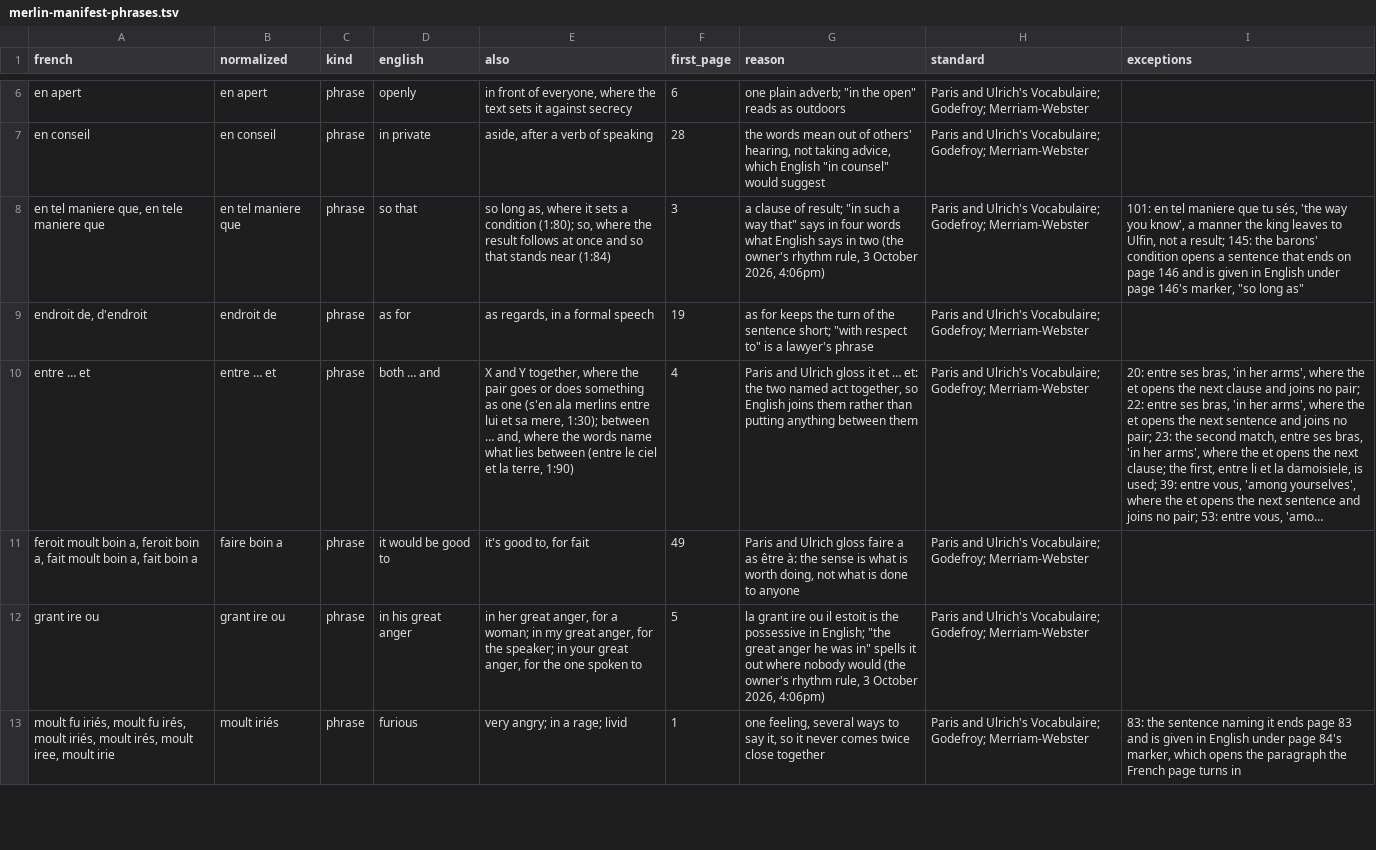
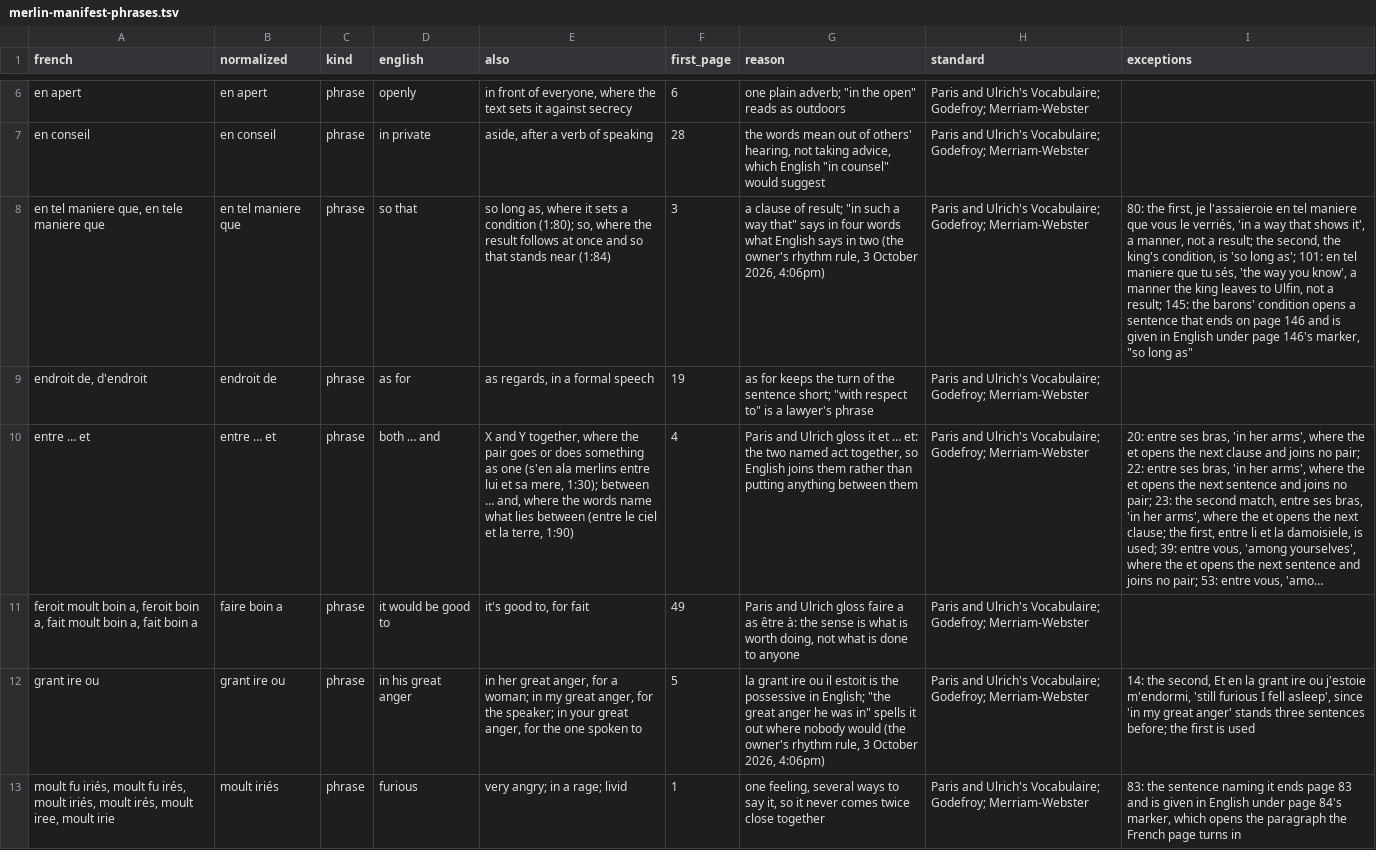
Before and after one commit to ryanallen/leaftext, a TSV file: docs/08-examples/merlin/merlin-manifest-phrases.tsv, drawn as a sheet; only a part is shown, gaps mark what is left out; long unchanged cells end in …; the diff covers the shown part only; the diff names each change by its address in the sheet, - before the commit and + after, or states it on an @@ line.

```diff
--- a/docs/08-examples/merlin/merlin-manifest-phrases.tsv
+++ b/docs/08-examples/merlin/merlin-manifest-phrases.tsv
-I8 (exceptions): 101: en…
+I8 (exceptions): 80: the first, je l'assaieroie en tel maniere que vous le verriés, 'in a way that shows it', a manner, not a result; the second, the king's condition, is 'so long as'; 101: en…
-I12 (exceptions): (empty)
+I12 (exceptions): 14: the second, Et en la grant ire ou j'estoie m'endormi, 'still furious I fell asleep', since 'in my great anger' stands three sentences before; the first is used
```
Also changed, not shown: 4 edited cells elsewhere in this file, docs/08-examples/merlin/locales/en-GB-changes.tsv, docs/08-examples/merlin/locales/en-GB-glossary-changes.tsv, 10 other files.
